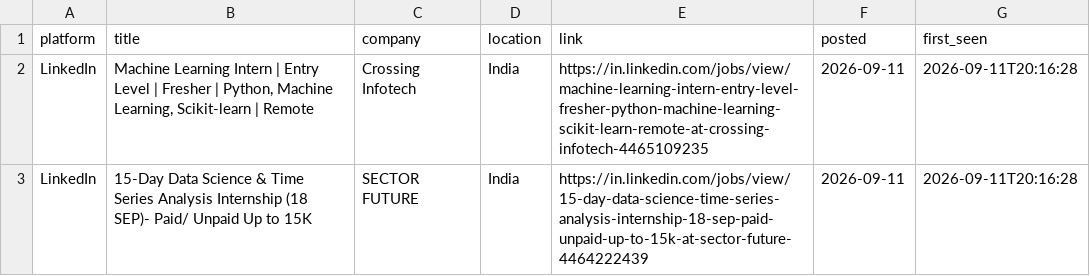
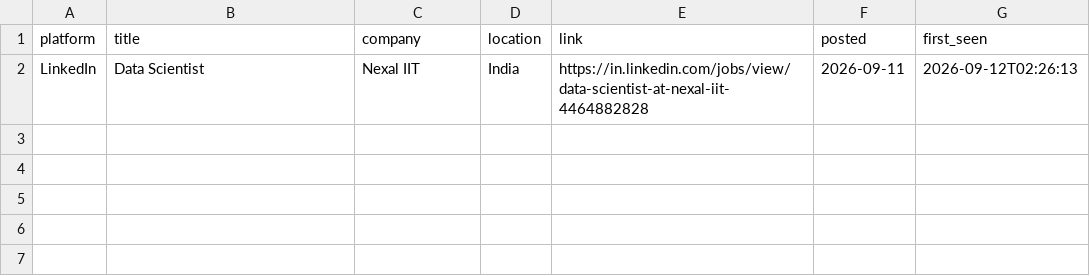
Before and after one commit to Kapilprajapat234/job-alert-bot, a CSV file: data/new_jobs_latest_run.csv, drawn as a sheet.

```diff
--- a/data/new_jobs_latest_run.csv
+++ b/data/new_jobs_latest_run.csv
@@ -1,3 +1,2 @@
 platform,title,company,location,link,posted,first_seen
-LinkedIn,"Machine Learning Intern | Entry Level | Fresher | Python, Machine Learning, Scikit-learn | Remote",Crossing Infotech,India,https://in.linkedin.com/jobs/view/machine-learning-intern-entry-level-fresher-python-machine-learning-scikit-learn-remote-at-crossing-infotech-4465109235,2026-09-11,2026-09-11T20:16:28
-LinkedIn,15-Day  Data Science & Time Series Analysis Internship (18 SEP)- Paid/ Unpaid Up to 15K,SECTOR FUTURE,India,https://in.linkedin.com/jobs/view/15-day-data-science-time-series-analysis-internship-18-sep-paid-unpaid-up-to-15k-at-sector-future-4464222439,2026-09-11,2026-09-11T20:16:28
+LinkedIn,Data Scientist,Nexal IIT,India,https://in.linkedin.com/jobs/view/data-scientist-at-nexal-iit-4464882828,2026-09-11,2026-09-12T02:26:13
```
Also changed, not shown: data/seen_jobs.csv, 1 other file.
